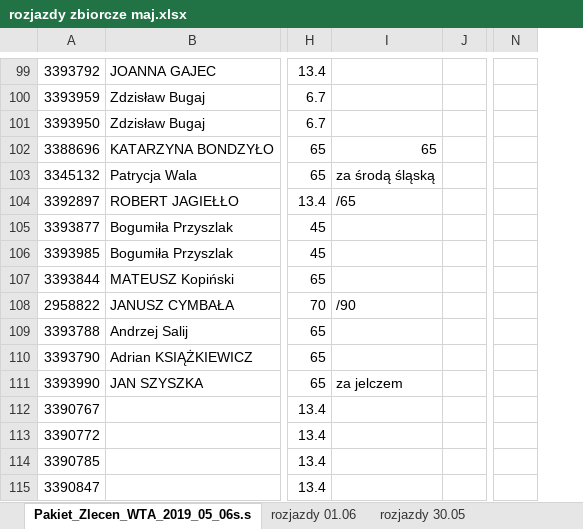
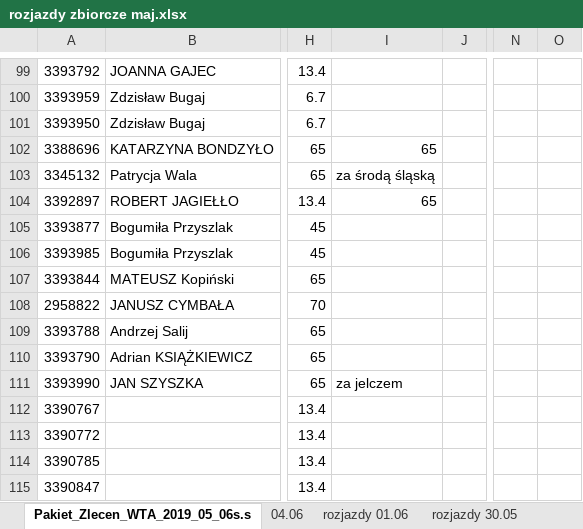
Before and after one commit to KancKoko/maj, an Excel workbook: rozjazdy zbiorcze maj.xlsx, sheet Pakiet_Zlecen_WTA_2019_05_06s.s, drawn as a sheet; only a part is shown, gaps mark what is left out; values as stored, in another font and other column widths than the file's, no cell formats; removed rows and columns are numbered as before the commit, all else as after; the diff covers the shown part only; the diff names each change by its address in the sheet, - before the commit and + after, or states it on an @@ line.

```diff
--- a/rozjazdy zbiorcze maj.xlsx (sheet Pakiet_Zlecen_WTA_2019_05_06s.s)
+++ b/rozjazdy zbiorcze maj.xlsx (sheet Pakiet_Zlecen_WTA_2019_05_06s.s)
+sheet tab: 04.06
-column N, empty
+column N, empty
+column O, empty
-I104: /65
+I104: 65
-I108: /90
+I108: (empty)
```
Also changed, not shown: 3 added rows, 1 removed row and 11 edited cells elsewhere in this sheet, cell formats.
